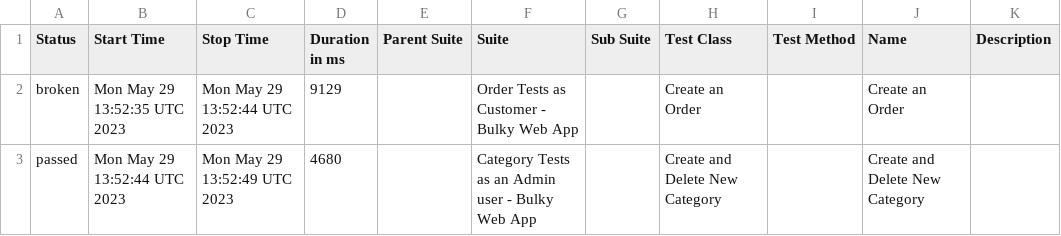
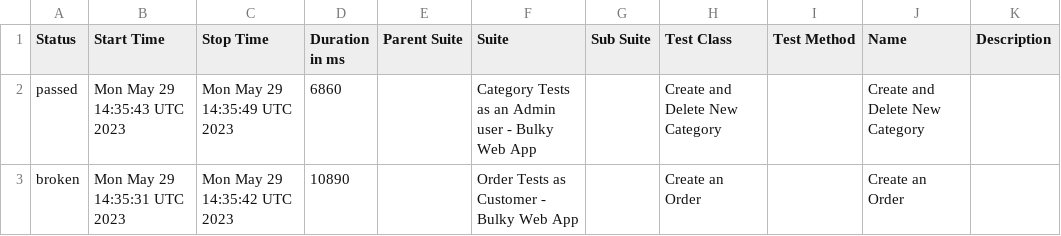
Before and after one commit to jol96/AutomationProjectResultsReport, a CSV file: data/suites.csv, drawn as a sheet.

Commit message:
Test results

```diff
--- a/data/suites.csv
+++ b/data/suites.csv
@@ -1,3 +1,3 @@
 "Status","Start Time","Stop Time","Duration in ms","Parent Suite","Suite","Sub Suite","Test Class","Test Method","Name","Description"
-"broken","Mon May 29 13:52:35 UTC 2023","Mon May 29 13:52:44 UTC 2023","9129","","Order Tests as Customer - Bulky Web App","","Create an Order","","Create an Order",""
-"passed","Mon May 29 13:52:44 UTC 2023","Mon May 29 13:52:49 UTC 2023","4680","","Category Tests as an Admin user - Bulky Web App","","Create and Delete New Category","","Create and Delete New Category",""
+"passed","Mon May 29 14:35:43 UTC 2023","Mon May 29 14:35:49 UTC 2023","6860","","Category Tests as an Admin user - Bulky Web App","","Create and Delete New Category","","Create and Delete New Category",""
+"broken","Mon May 29 14:35:31 UTC 2023","Mon May 29 14:35:42 UTC 2023","10890","","Order Tests as Customer - Bulky Web App","","Create an Order","","Create an Order",""
```
Also changed, not shown: data/behaviors.csv, 20 other files.
